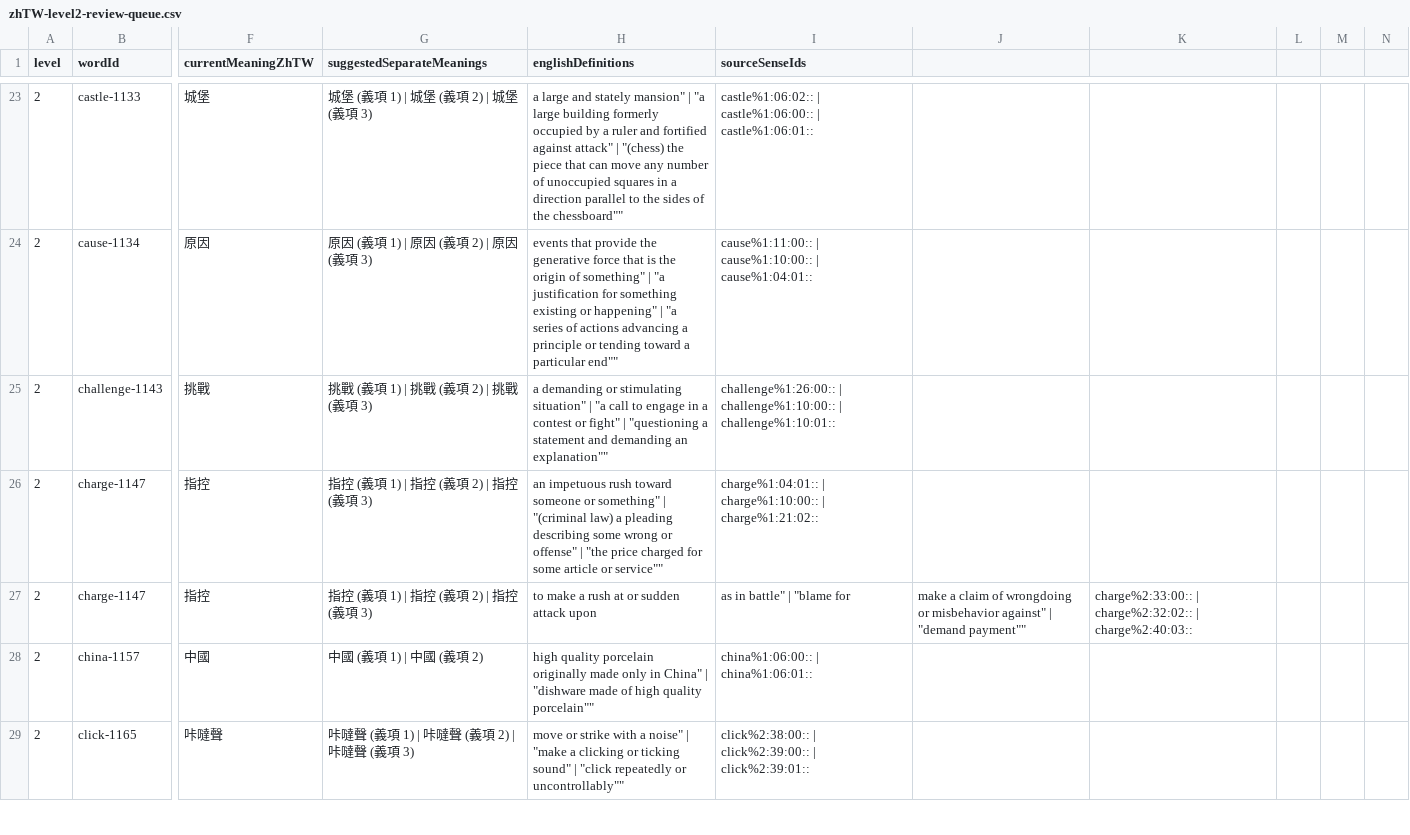
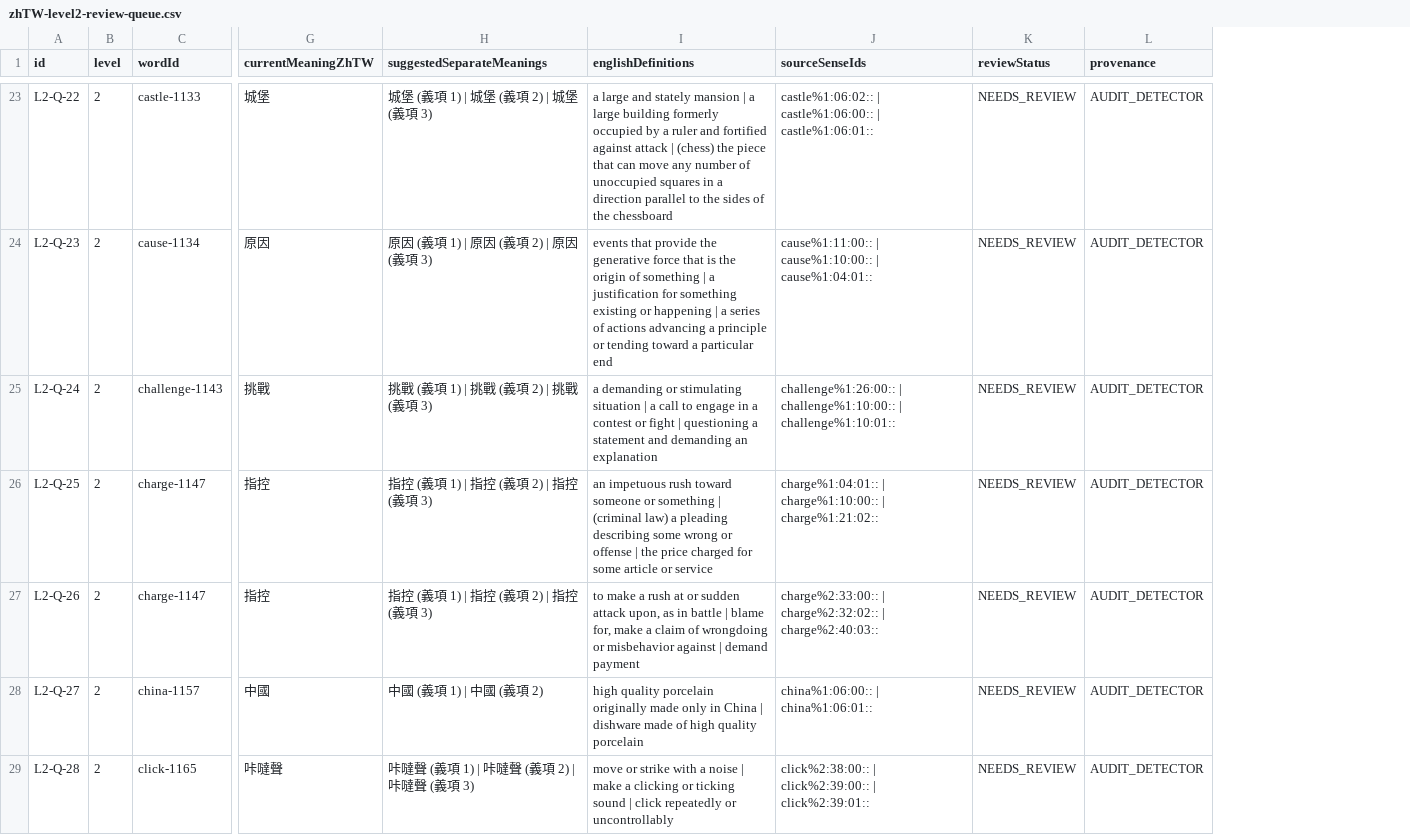
Before and after one commit to justin0804nitsuj/egg, a CSV file: reports/zhTW-level2-review-queue.csv, drawn as a sheet; only a part is shown, gaps mark what is left out; removed rows and columns are numbered as before the commit, all else as after; the diff covers the shown part only; the diff names each change by its address in the sheet, - before the commit and + after, or states it on an @@ line.

Commit message:
fix: reconcile review queues and enforce strict override status discipline

```diff
--- a/reports/zhTW-level2-review-queue.csv
+++ b/reports/zhTW-level2-review-queue.csv
+column A (id), rows 23-29: L2-Q-22 | L2-Q-23 | L2-Q-24 | L2-Q-25 | L2-Q-26 | L2-Q-27 | L2-Q-28
-column J, row 27: make a claim of wrongdoing or misbehavior against" | "demand payment""
-column K, row 27: charge%2:33:00:: | charge%2:32:02:: | charge%2:40:03::
-column L, empty
-column M, empty
-column N, empty
+column K (reviewStatus), rows 23-29: all NEEDS_REVIEW
+column L (provenance), rows 23-29: all AUDIT_DETECTOR
-I23 (englishDefinitions): …and stately mansion" | "a large building formerly occupied by a ruler and fortified against attack" | "(chess) the piece that can move any number of unoccupied squares in a direction parallel to the sides of the chessboard""
+I23 (englishDefinitions): …and stately mansion | a large building formerly occupied by a ruler and fortified against attack | (chess) the piece that can move any number of unoccupied squares in a direction parallel to the sides of the chessboard
-I24 (englishDefinitions): …origin of something" | "a justification for something existing or happening" | "a series of actions advancing a principle or tending toward a particular end""
+I24 (englishDefinitions): …origin of something | a justification for something existing or happening | a series of actions advancing a principle or tending toward a particular end
-I25 (englishDefinitions): …or stimulating situation" | "a call to engage in a contest or fight" | "questioning a statement and demanding an explanation""
+I25 (englishDefinitions): …or stimulating situation | a call to engage in a contest or fight | questioning a statement and demanding an explanation
-I26 (englishDefinitions): …someone or something" | "(criminal law) a pleading describing some wrong or offense" | "the price charged for some article or service""
+I26 (englishDefinitions): …someone or something | (criminal law) a pleading describing some wrong or offense | the price charged for some article or service
-I27 (englishDefinitions): …sudden attack upon
+I27 (englishDefinitions): …sudden attack upon, as in battle | blame for, make a claim of wrongdoing or misbehavior against | demand payment
-J27 (sourceSenseIds): as in battle" | "blame for
+J27 (sourceSenseIds): charge%2:33:00:: | charge%2:32:02:: | charge%2:40:03::
-I28 (englishDefinitions): …only in China" | "dishware made of high quality porcelain""
+I28 (englishDefinitions): …only in China | dishware made of high quality porcelain
-I29 (englishDefinitions): …with a noise" | "make a clicking or ticking sound" | "click repeatedly or uncontrollably""
+I29 (englishDefinitions): …with a noise | make a clicking or ticking sound | click repeatedly or uncontrollably
```
Also changed, not shown: 148 edited cells elsewhere in this file, reports/zhTW-level3-review-queue.csv, reports/zhTW-level4-review-queue.csv, 23 other files.
